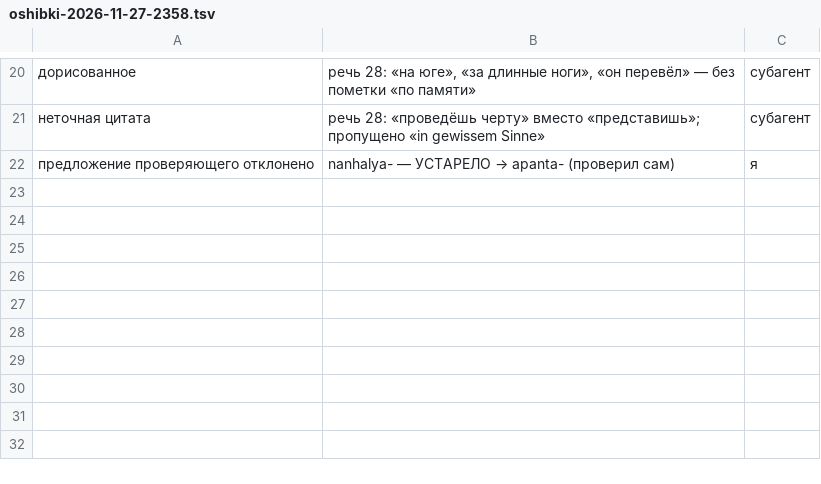
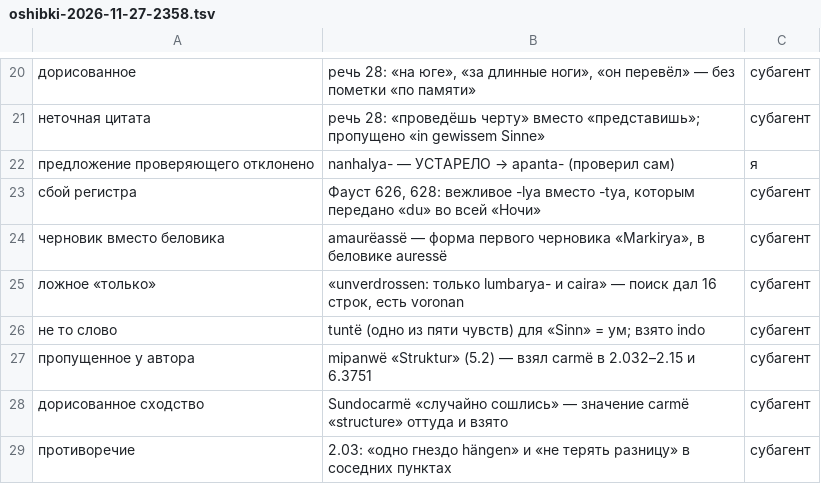
Before and after one commit to Ranatar/diarai, a TSV file: proekty/rody-oshibok/oshibki-2026-11-27-2358.tsv, drawn as a sheet; only a part is shown, gaps mark what is left out.

Commit message:
Фауст 625–628, Трактат 2.03–2.15, 6.3751: поправки по проверке (mipanwë, -tya, ambarónë)

```diff
--- a/proekty/rody-oshibok/oshibki-2026-11-27-2358.tsv
+++ b/proekty/rody-oshibok/oshibki-2026-11-27-2358.tsv
@@ -22 +22,8 @@
 предложение проверяющего отклонено	nanhalya- — УСТАРЕЛО → apanta- (проверил сам)	я
+сбой регистра	Фауст 626, 628: вежливое -lya вместо -tya, которым передано «du» во всей «Ночи»	субагент
+черновик вместо беловика	amaurëassë — форма первого черновика «Markirya», в беловике auressë	субагент
+ложное «только»	«unverdrossen: только lumbarya- и caira» — поиск дал 16 строк, есть voronan	субагент
+не то слово	tuntë (одно из пяти чувств) для «Sinn» = ум; взято indo	субагент
+пропущенное у автора	mipanwë «Struktur» (5.2) — взял carmë в 2.032–2.15 и 6.3751	субагент
+дорисованное сходство	Sundocarmë «случайно сошлись» — значение carmë «structure» оттуда и взято	субагент
+противоречие	2.03: «одно гнездо hängen» и «не терять разницу» в соседних пунктах	субагент
```
Also changed, not shown: 6 other files.
